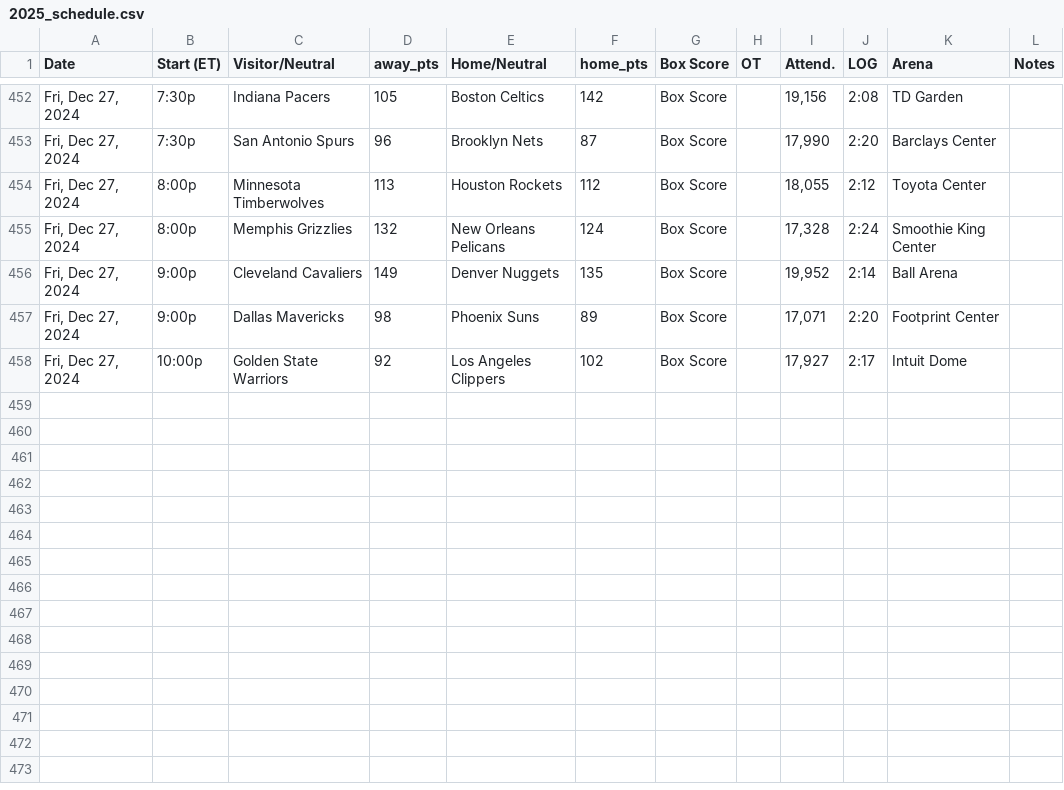
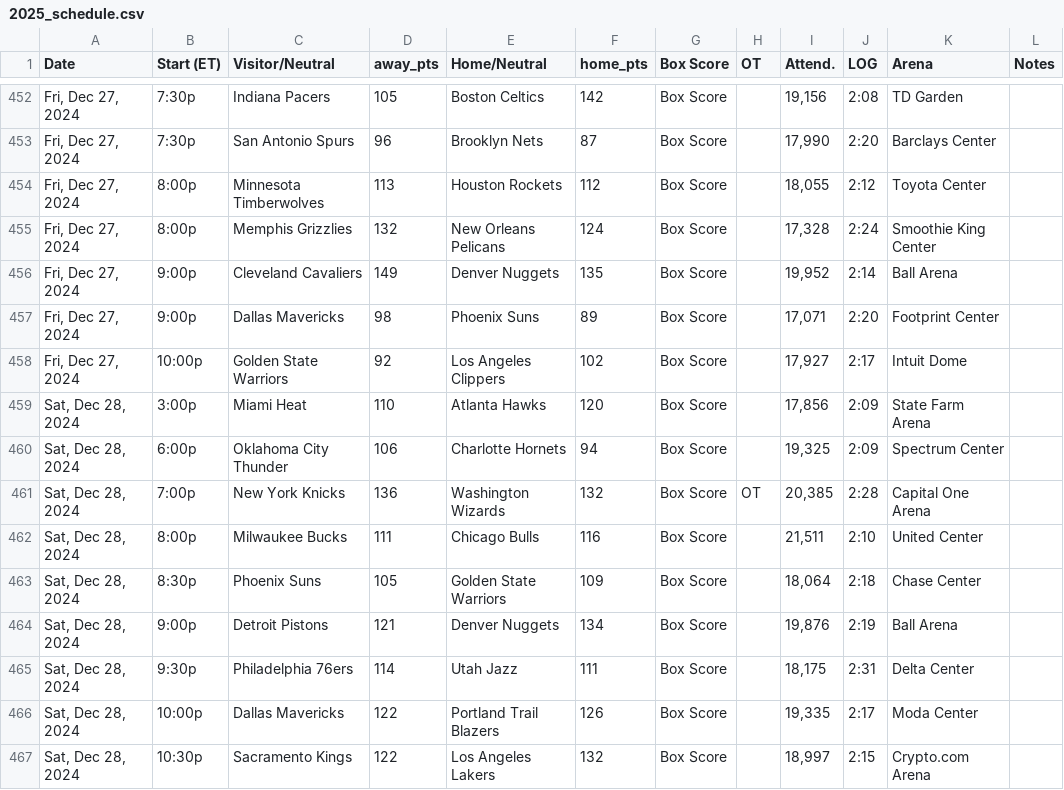
Before and after one commit to marklisi1/nba-elo, a CSV file: 2025_schedule.csv, drawn as a sheet; only a part is shown, gaps mark what is left out.

```diff
--- a/2025_schedule.csv
+++ b/2025_schedule.csv
@@ -458 +458,10 @@ Date,Start (ET),Visitor/Neutral,away_pts,Home/Neutral,home_pts,Box Score,OT,Atte
 "Fri, Dec 27, 2024",10:00p,Golden State Warriors,92,Los Angeles Clippers,102,Box Score,,"17,927",2:17,Intuit Dome,
+"Sat, Dec 28, 2024",3:00p,Miami Heat,110,Atlanta Hawks,120,Box Score,,"17,856",2:09,State Farm Arena,
+"Sat, Dec 28, 2024",6:00p,Oklahoma City Thunder,106,Charlotte Hornets,94,Box Score,,"19,325",2:09,Spectrum Center,
+"Sat, Dec 28, 2024",7:00p,New York Knicks,136,Washington Wizards,132,Box Score,OT,"20,385",2:28,Capital One Arena,
+"Sat, Dec 28, 2024",8:00p,Milwaukee Bucks,111,Chicago Bulls,116,Box Score,,"21,511",2:10,United Center,
+"Sat, Dec 28, 2024",8:30p,Phoenix Suns,105,Golden State Warriors,109,Box Score,,"18,064",2:18,Chase Center,
+"Sat, Dec 28, 2024",9:00p,Detroit Pistons,121,Denver Nuggets,134,Box Score,,"19,876",2:19,Ball Arena,
+"Sat, Dec 28, 2024",9:30p,Philadelphia 76ers,114,Utah Jazz,111,Box Score,,"18,175",2:31,Delta Center,
+"Sat, Dec 28, 2024",10:00p,Dallas Mavericks,122,Portland Trail Blazers,126,Box Score,,"19,335",2:17,Moda Center,
+"Sat, Dec 28, 2024",10:30p,Sacramento Kings,122,Los Angeles Lakers,132,Box Score,,"18,997",2:15,Crypto.com Arena,
```
